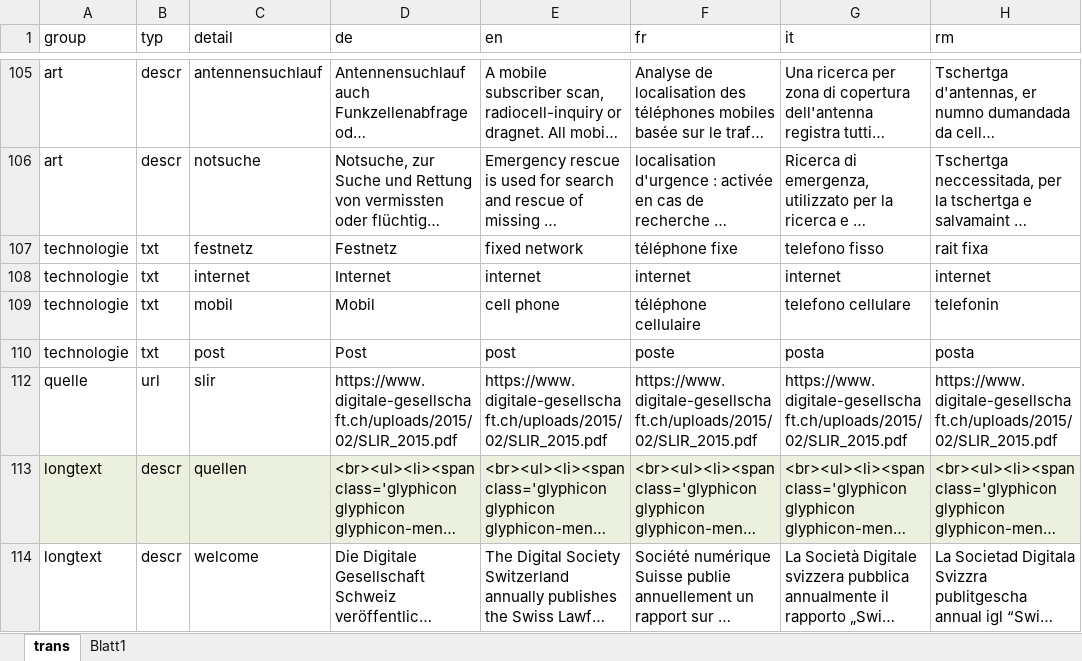
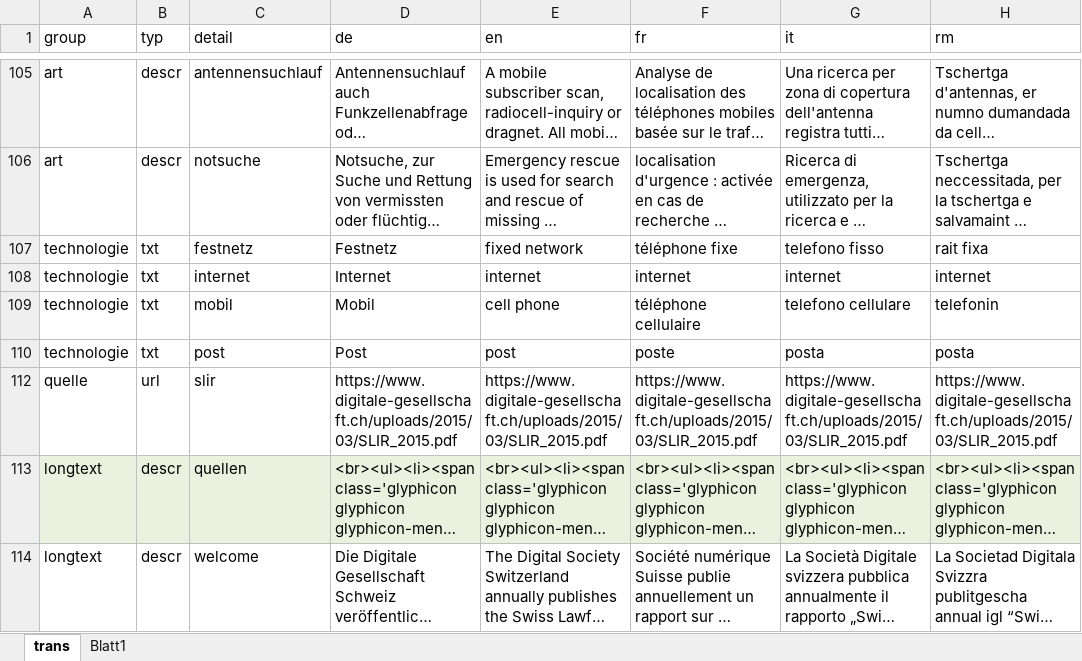
Before and after one commit to ideadapt/swiss-lawful-interception-visualization, an Excel workbook: _specs/slirv_translations.xlsx, sheet trans, drawn as a sheet; only a part is shown, gaps mark what is left out; long unchanged cells end in …; values as stored, in another font and other column widths than the file's, no borders; conditional formats and table styles not drawn; the diff covers the shown part only; the diff names each change by its address in the sheet, - before the commit and + after, or states it on an @@ line.

```diff
--- a/_specs/slirv_translations.xlsx (sheet trans)
+++ b/_specs/slirv_translations.xlsx (sheet trans)
-D112 (de): https://www.digitale-gesellschaft.ch/uploads/2015/02/SLIR_2015.pdf
+D112 (de): https://www.digitale-gesellschaft.ch/uploads/2015/03/SLIR_2015.pdf
-E112 (en): https://www.digitale-gesellschaft.ch/uploads/2015/02/SLIR_2015.pdf
+E112 (en): https://www.digitale-gesellschaft.ch/uploads/2015/03/SLIR_2015.pdf
-F112 (fr): https://www.digitale-gesellschaft.ch/uploads/2015/02/SLIR_2015.pdf
+F112 (fr): https://www.digitale-gesellschaft.ch/uploads/2015/03/SLIR_2015.pdf
-G112 (it): https://www.digitale-gesellschaft.ch/uploads/2015/02/SLIR_2015.pdf
+G112 (it): https://www.digitale-gesellschaft.ch/uploads/2015/03/SLIR_2015.pdf
-H112 (rm): https://www.digitale-gesellschaft.ch/uploads/2015/02/SLIR_2015.pdf
+H112 (rm): https://www.digitale-gesellschaft.ch/uploads/2015/03/SLIR_2015.pdf
```
Also changed, not shown: 6 edited cells elsewhere in this sheet, sheet Blatt1, hidden cells, 1 other file.
